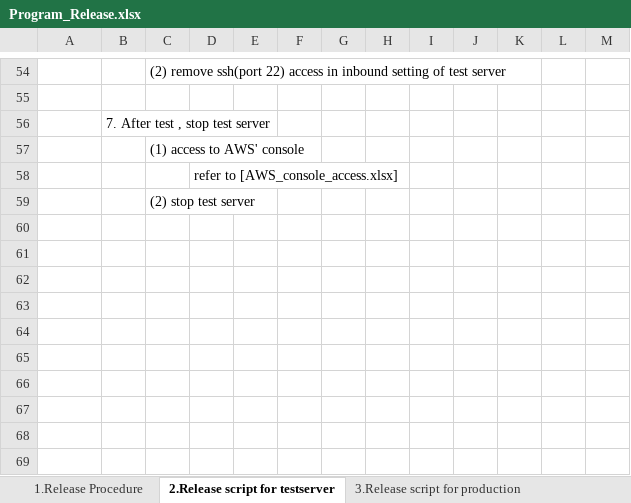
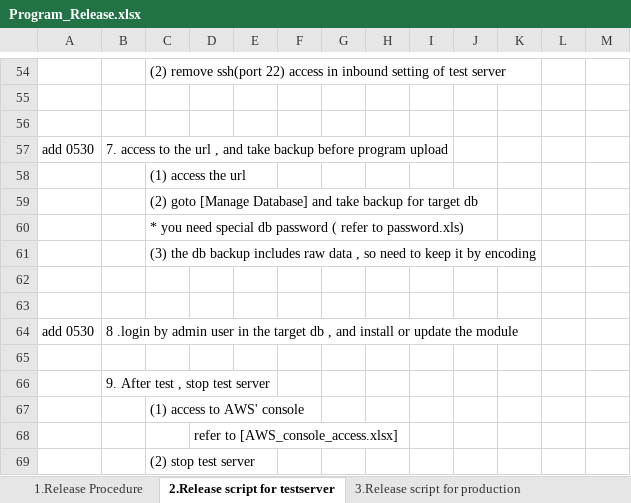
Before and after one commit to AllianceWebcoop/webcoop_other, an Excel workbook: manual/Release/Program_Release.xlsx, sheet 2.Release script for testserver, drawn as a sheet; only a part is shown, gaps mark what is left out; values as stored, in another font and other column widths than the file's, no borders; addresses are those after the commit; the diff names each change by its address in the sheet, - before the commit and + after, or states it on an @@ line.

Commit message:
20200531 add backup process in release procedure

```diff
--- a/manual/Release/Program_Release.xlsx (sheet 2.Release script for testserver)
+++ b/manual/Release/Program_Release.xlsx (sheet 2.Release script for testserver)
+row 56: (empty)
+row 57: add 0530 | 7. access to the url , and take backup before program upload
+row 58:  |  | (1) access the url
+row 59:  |  | (2) goto [Manage Database] and take backup for target db
+row 60:  |  | * you need special db password ( refer to password.xls)
+row 61:  |  | (3) the db backup includes raw data , so need to keep it by encoding
+row 62: (empty)
+row 63: (empty)
+row 64: add 0530 | 8 .login by admin user in the target db , and install or update the module
+row 65: (empty)
-B66: 7. After test , stop test server
+B66: 9. After test , stop test server
```
Also changed, not shown: sheet 3.Release script for production.
